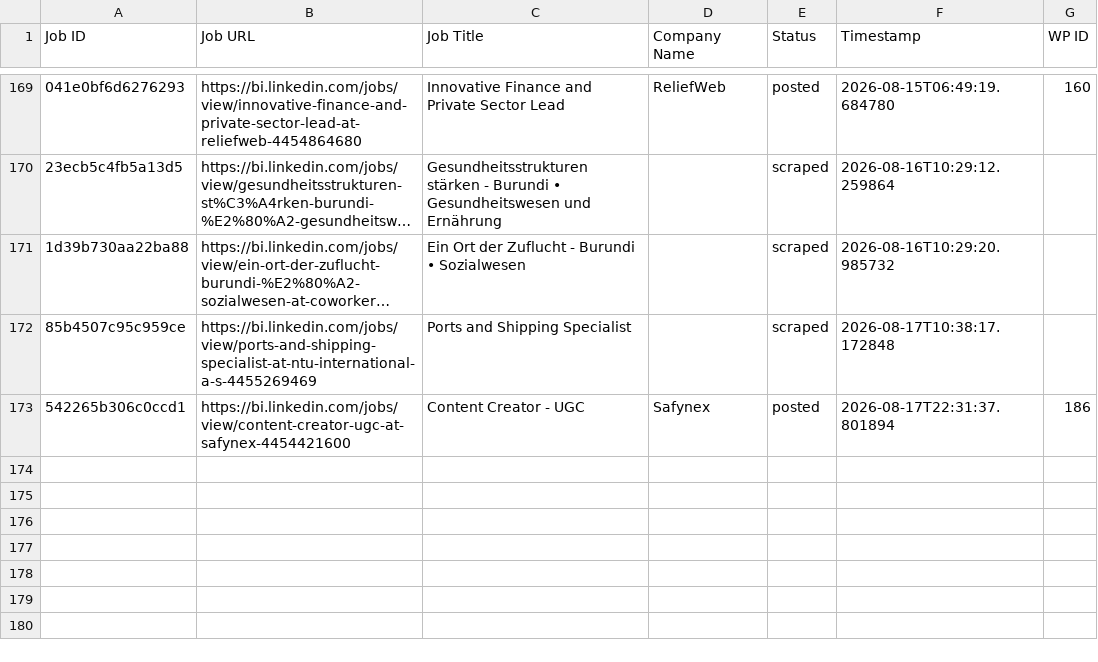
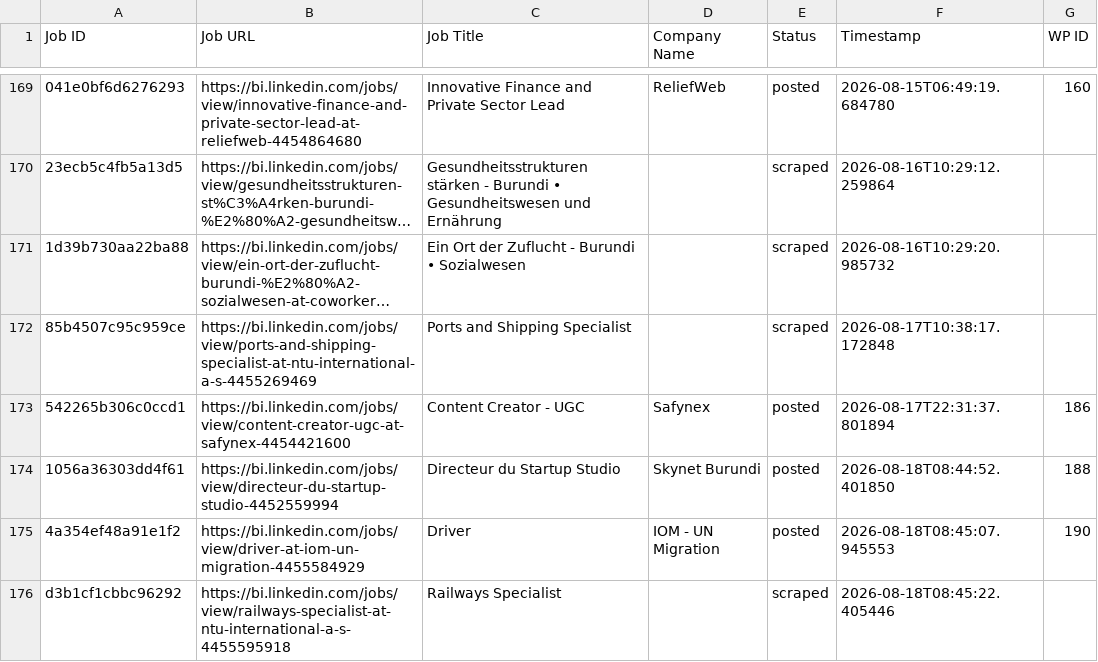
Before and after one commit to innovationinc2000/bi, a CSV file: processed_jobs.csv, drawn as a sheet; only a part is shown, gaps mark what is left out; long unchanged cells end in …; the diff names each change by its address in the sheet, - before the commit and + after, or states it on an @@ line.

```diff
--- a/processed_jobs.csv
+++ b/processed_jobs.csv
+row 174: 1056a36303dd4f61 | https://bi.linkedin.com/jobs/view/directeur-du-startup-studio-4452559994 | Directeur du Startup Studio | Skynet Burundi | posted | 2026-08-18T08:44:52.401850 | 188
+row 175: 4a354ef48a91e1f2 | https://bi.linkedin.com/jobs/view/driver-at-iom-un-migration-4455584929 | Driver | IOM - UN Migration | posted | 2026-08-18T08:45:07.945553 | 190
+row 176: d3b1cf1cbbc96292 | https://bi.linkedin.com/jobs/view/railways-specialist-at-ntu-international-a-s-4455595918 | Railways Specialist |  | scraped | 2026-08-18T08:45:22.405446
```
